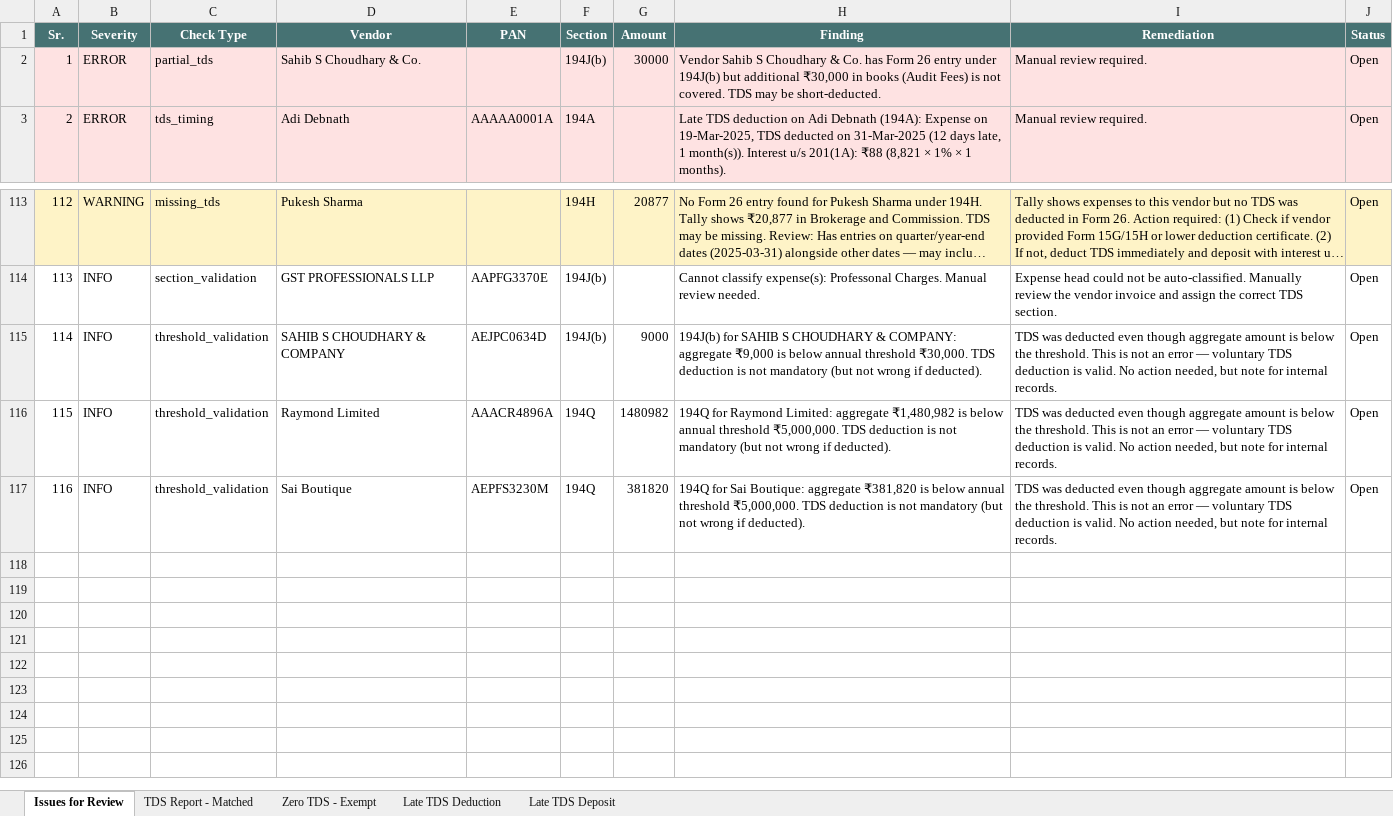
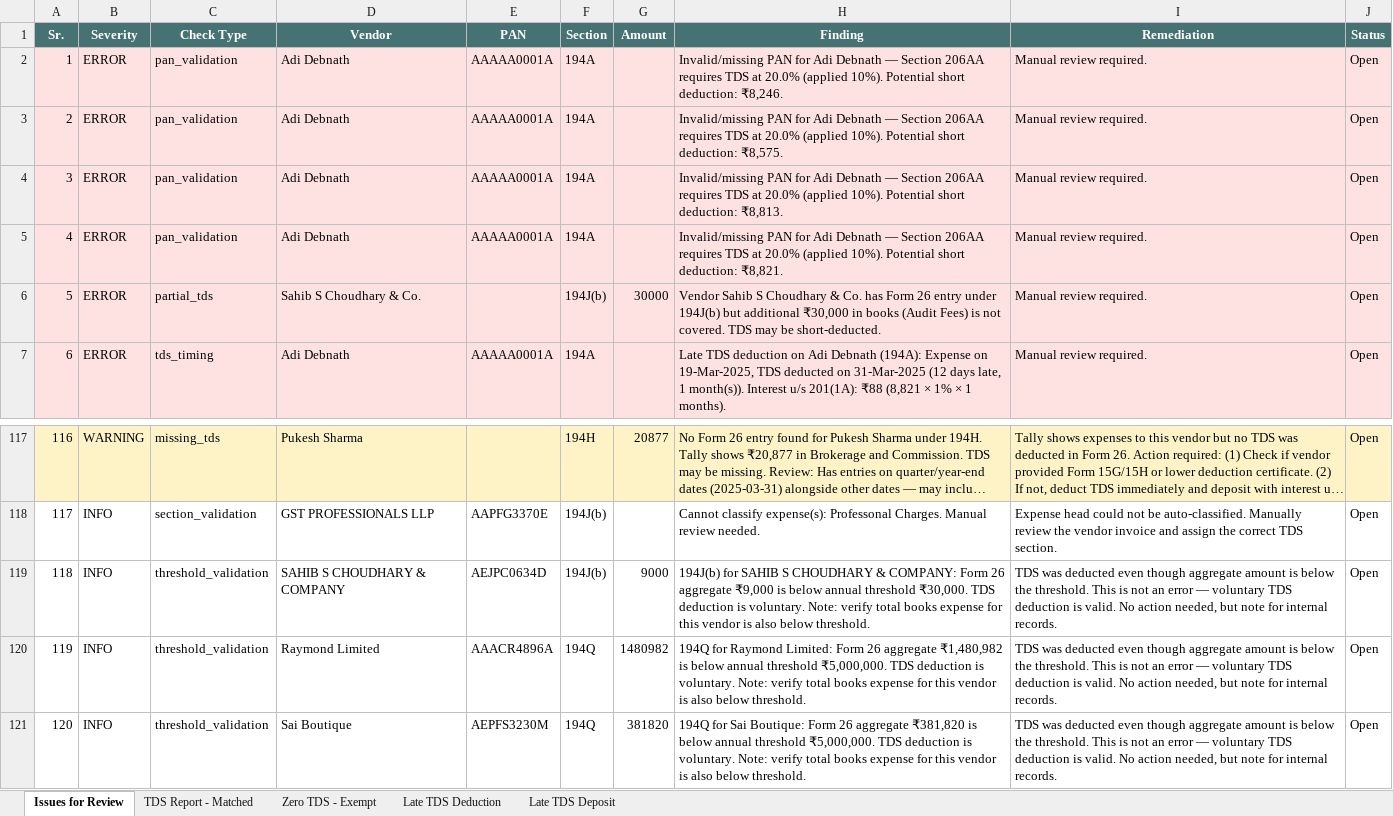
Before and after one commit to Scaleupcfoai/aitdsrecon, an Excel workbook: tds-recon/data/results/tds_recon_report.xlsx, sheet Issues for Review, drawn as a sheet; only a part is shown, gaps mark what is left out; long unchanged cells end in …; values as stored, in another font and other column widths than the file's, no borders; addresses are those after the commit; the diff names each change by its address in the sheet, - before the commit and + after, or states it on an @@ line.

```diff
--- a/tds-recon/data/results/tds_recon_report.xlsx (sheet Issues for Review)
+++ b/tds-recon/data/results/tds_recon_report.xlsx (sheet Issues for Review)
+row 2: 1 | ERROR | pan_validation | Adi Debnath | AAAAA0001A | 194A |  | Invalid/missing PAN for Adi Debnath — Section 206AA requires TDS at 20.0% (applied 10%). Potential short deduction: ₹8,246. | Manual review required. | Open
+row 3: 2 | ERROR | pan_validation | Adi Debnath | AAAAA0001A | 194A |  | Invalid/missing PAN for Adi Debnath — Section 206AA requires TDS at 20.0% (applied 10%). Potential short deduction: ₹8,575. | Manual review required. | Open
+row 4: 3 | ERROR | pan_validation | Adi Debnath | AAAAA0001A | 194A |  | Invalid/missing PAN for Adi Debnath — Section 206AA requires TDS at 20.0% (applied 10%). Potential short deduction: ₹8,813. | Manual review required. | Open
+row 5: 4 | ERROR | pan_validation | Adi Debnath | AAAAA0001A | 194A |  | Invalid/missing PAN for Adi Debnath — Section 206AA requires TDS at 20.0% (applied 10%). Potential short deduction: ₹8,821. | Manual review required. | Open
@@ column A (Sr.) renumbered from row 6 down @@
-H119 (Finding): …& COMPANY: aggregate ₹9,000 is below annual threshold ₹30,000. TDS deduction is not mandatory (but not wrong if deducted).
+H119 (Finding): …& COMPANY: Form 26 aggregate ₹9,000 is below annual threshold ₹30,000. TDS deduction is voluntary. Note: verify total books expense for this vendor is also below threshold.
-H120 (Finding): …Raymond Limited: aggregate ₹1,480,982 is below annual threshold ₹5,000,000. TDS deduction is not mandatory (but not wrong if deducted).
+H120 (Finding): …Raymond Limited: Form 26 aggregate ₹1,480,982 is below annual threshold ₹5,000,000. TDS deduction is voluntary. Note: verify total books expense for this vendor is also below threshold.
-H121 (Finding): …Sai Boutique: aggregate ₹381,820 is below annual threshold ₹5,000,000. TDS deduction is not mandatory (but not wrong if deducted).
+H121 (Finding): …Sai Boutique: Form 26 aggregate ₹381,820 is below annual threshold ₹5,000,000. TDS deduction is voluntary. Note: verify total books expense for this vendor is also below threshold.
```
Also changed, not shown: 5 other files.
